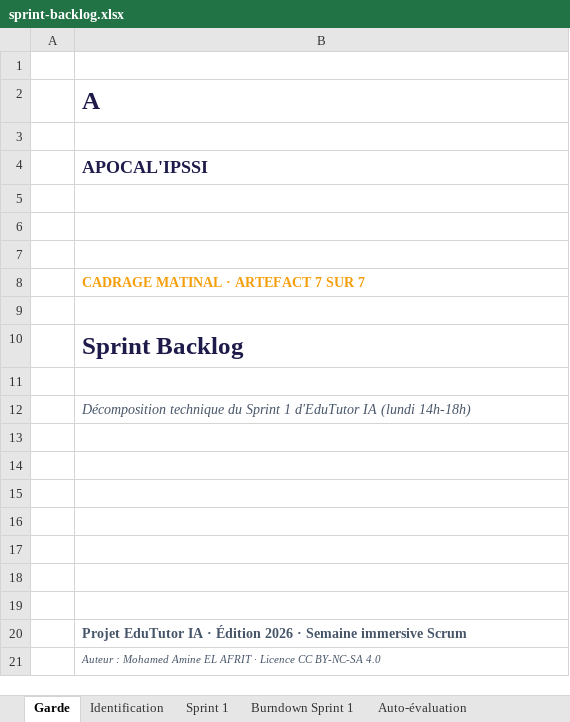
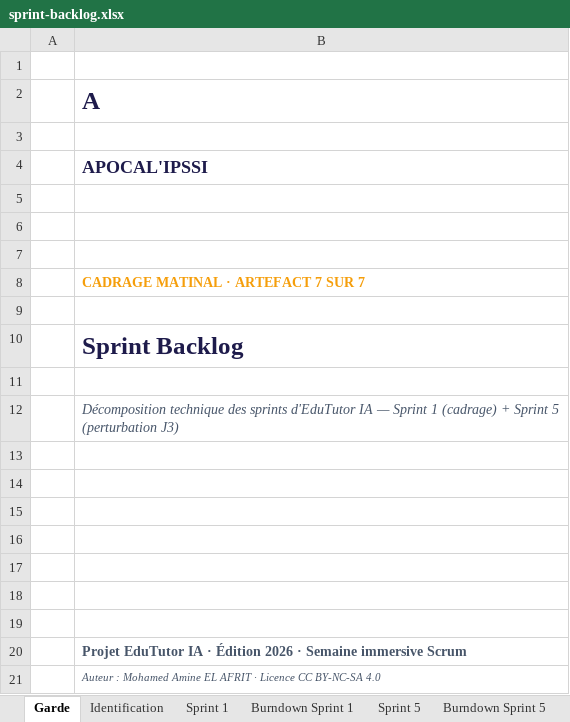
Before and after one commit to Bastien-IPSSI/IPSSI_APOCAL_GROUPE_5, an Excel workbook: docs/perturbations/j3/sprint-backlog.xlsx, sheet Garde, drawn as a sheet; values as stored, in another font and other column widths than the file's, no borders; the diff names each change by its address in the sheet, - before the commit and + after, or states it on an @@ line.

Commit message:
docs(j3): ajout veille sécurité, scénarios audit/test, MAJ sprint backlog + pages légales RGPD

```diff
--- a/docs/perturbations/j3/sprint-backlog.xlsx (sheet Garde)
+++ b/docs/perturbations/j3/sprint-backlog.xlsx (sheet Garde)
+sheet tab: Sprint 5
+sheet tab: Burndown Sprint 5
-B12: Décomposition technique du Sprint 1 d'EduTutor IA (lundi 14h-18h)
+B12: Décomposition technique des sprints d'EduTutor IA — Sprint 1 (cadrage) + Sprint 5 (perturbation J3)
```
Also changed, not shown: sheet Identification, 10 other files.
